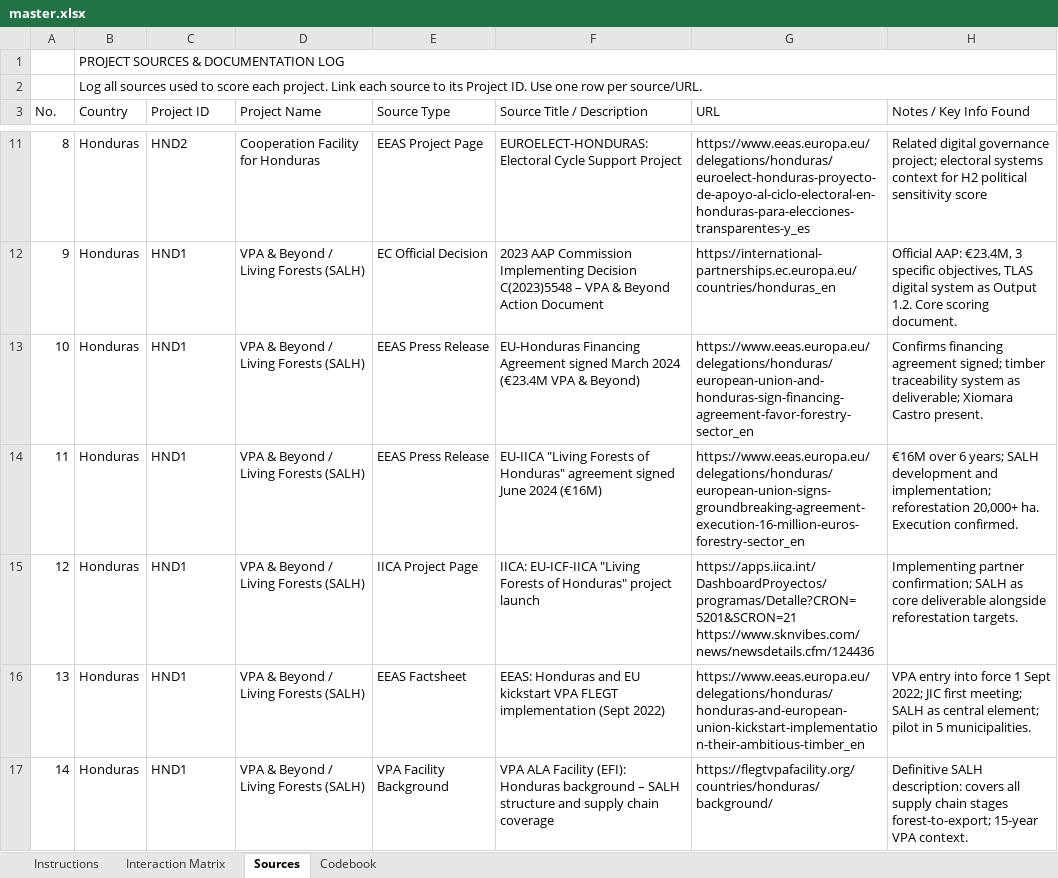
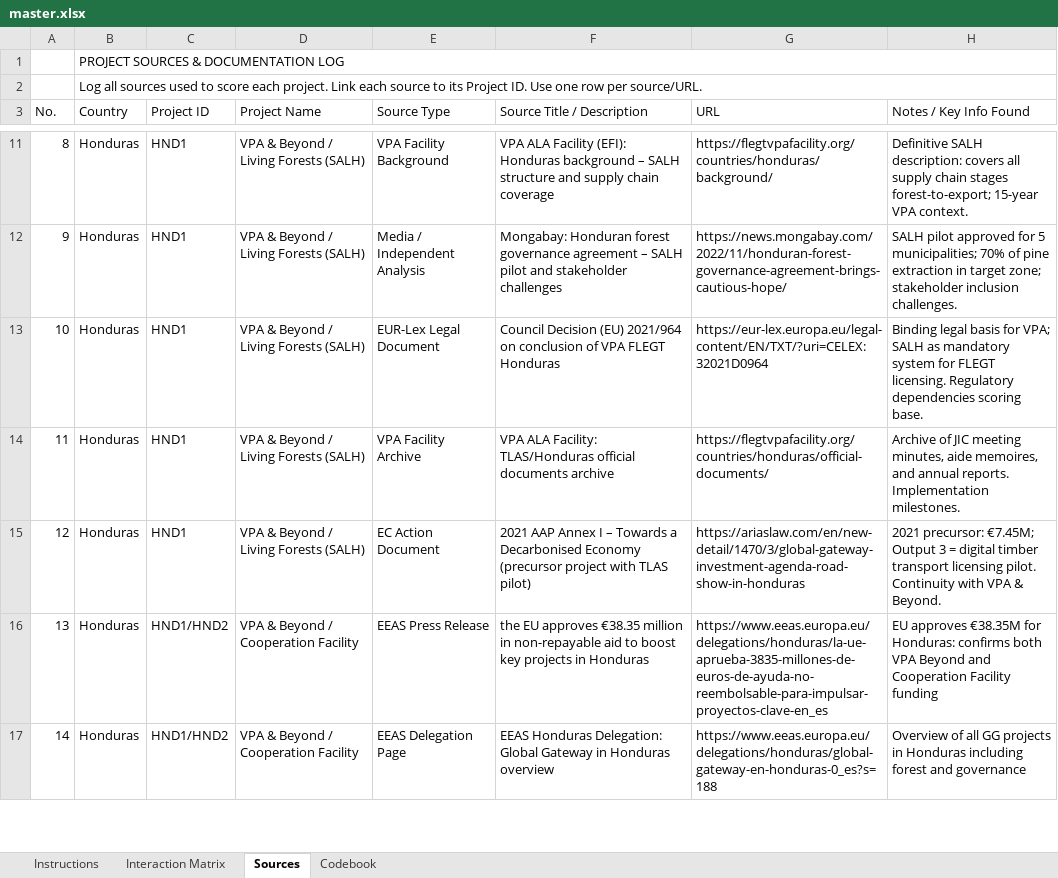
Before and after one commit to delbenghazi/world-insight-dash, an Excel workbook: public/templates/master.xlsx, sheet Sources, drawn as a sheet; only a part is shown, gaps mark what is left out; values as stored, in another font and other column widths than the file's, no cell formats; charts and pictures not drawn; ↵ is a line break in a cell; the diff covers the shown part only; the diff names each change by its address in the sheet, - before the commit and + after, or states it on an @@ line.

```diff
--- a/public/templates/master.xlsx (sheet Sources)
+++ b/public/templates/master.xlsx (sheet Sources)
-C11 (Project ID): HND2
+C11 (Project ID): HND1
-D11 (Project Name): Cooperation Facility for Honduras
+D11 (Project Name): VPA & Beyond / Living Forests (SALH)
-E11 (Source Type): EEAS Project Page
+E11 (Source Type): VPA Facility Background
-F11 (Source Title / Description): EUROELECT-HONDURAS: Electoral Cycle Support Project
+F11 (Source Title / Description): VPA ALA Facility (EFI): Honduras background – SALH structure and supply chain coverage
-G11 (URL): https://www.eeas.europa.eu/delegations/honduras/euroelect-honduras-proyecto-de-apoyo-al-ciclo-electoral-en-honduras-para-elecciones-transparentes-y_es
+G11 (URL): https://flegtvpafacility.org/countries/honduras/background/
-H11 (Notes / Key Info Found): Related digital governance project; electoral systems context for H2 political sensitivity score
+H11 (Notes / Key Info Found): Definitive SALH description: covers all supply chain stages forest-to-export; 15-year VPA context.
-E12 (Source Type): EC Official Decision
+E12 (Source Type): Media / Independent Analysis
-F12 (Source Title / Description): 2023 AAP Commission Implementing Decision C(2023)5548 – VPA & Beyond Action Document
+F12 (Source Title / Description): Mongabay: Honduran forest governance agreement – SALH pilot and stakeholder challenges
-G12 (URL): https://international-partnerships.ec.europa.eu/countries/honduras_en
+G12 (URL): https://news.mongabay.com/2022/11/honduran-forest-governance-agreement-brings-cautious-hope/
-H12 (Notes / Key Info Found): Official AAP: €23.4M, 3 specific objectives, TLAS digital system as Output 1.2. Core scoring document.
+H12 (Notes / Key Info Found): SALH pilot approved for 5 municipalities; 70% of pine extraction in target zone; stakeholder inclusion challenges.
-E13 (Source Type): EEAS Press Release
+E13 (Source Type): EUR-Lex Legal Document
-F13 (Source Title / Description): EU-Honduras Financing Agreement signed March 2024 (€23.4M VPA & Beyond)
+F13 (Source Title / Description): Council Decision (EU) 2021/964 on conclusion of VPA FLEGT Honduras
-G13 (URL): https://www.eeas.europa.eu/delegations/honduras/european-union-and-honduras-sign-financing-agreement-favor-forestry-sector_en
+G13 (URL): https://eur-lex.europa.eu/legal-content/EN/TXT/?uri=CELEX:32021D0964
-H13 (Notes / Key Info Found): Confirms financing agreement signed; timber traceability system as deliverable; Xiomara Castro present.
+H13 (Notes / Key Info Found): Binding legal basis for VPA; SALH as mandatory system for FLEGT licensing. Regulatory dependencies scoring base.
-E14 (Source Type): EEAS Press Release
+E14 (Source Type): VPA Facility Archive
-F14 (Source Title / Description): EU-IICA "Living Forests of Honduras" agreement signed June 2024 (€16M)
+F14 (Source Title / Description): VPA ALA Facility: TLAS/Honduras official documents archive
-G14 (URL): https://www.eeas.europa.eu/delegations/honduras/european-union-signs-groundbreaking-agreement-execution-16-million-euros-forestry-sector_en
+G14 (URL): https://flegtvpafacility.org/countries/honduras/official-documents/
-H14 (Notes / Key Info Found): €16M over 6 years; SALH development and implementation; reforestation 20,000+ ha. Execution confirmed.
+H14 (Notes / Key Info Found): Archive of JIC meeting minutes, aide memoires, and annual reports. Implementation milestones.
-E15 (Source Type): IICA Project Page
+E15 (Source Type): EC Action Document
-F15 (Source Title / Description): IICA: EU-ICF-IICA "Living Forests of Honduras" project launch
+F15 (Source Title / Description): 2021 AAP Annex I – Towards a Decarbonised Economy (precursor project with TLAS pilot)
-G15 (URL): https://apps.iica.int/DashboardProyectos/programas/Detalle?CRON=5201&SCRON=21 ↵ https://www.sknvibes.com/news/newsdetails.cfm/124436
+G15 (URL): https://ariaslaw.com/en/new-detail/1470/3/global-gateway-investment-agenda-road-show-in-honduras
-H15 (Notes / Key Info Found): Implementing partner confirmation; SALH as core deliverable alongside reforestation targets.
+H15 (Notes / Key Info Found): 2021 precursor: €7.45M; Output 3 = digital timber transport licensing pilot. Continuity with VPA & Beyond.
-C16:C17 (Project ID): HND1
+C16:C17 (Project ID): HND1/HND2
-D16:D17 (Project Name): VPA & Beyond / Living Forests (SALH)
+D16:D17 (Project Name): VPA & Beyond / Cooperation Facility
-E16 (Source Type): EEAS Factsheet
+E16 (Source Type): EEAS Press Release
-F16 (Source Title / Description): EEAS: Honduras and EU kickstart VPA FLEGT implementation (Sept 2022)
+F16 (Source Title / Description): the EU approves €38.35 million in non-repayable aid to boost key projects in Honduras
-G16 (URL): https://www.eeas.europa.eu/delegations/honduras/honduras-and-european-union-kickstart-implementation-their-ambitious-timber_en
+G16 (URL): https://www.eeas.europa.eu/delegations/honduras/la-ue-aprueba-3835-millones-de-euros-de-ayuda-no-reembolsable-para-impulsar-proyectos-clave-en_es
-H16 (Notes / Key Info Found): VPA entry into force 1 Sept 2022; JIC first meeting; SALH as central element; pilot in 5 municipalities.
+H16 (Notes / Key Info Found): EU approves €38.35M for Honduras: confirms both VPA Beyond and Cooperation Facility funding
-E17 (Source Type): VPA Facility Background
+E17 (Source Type): EEAS Delegation Page
-F17 (Source Title / Description): VPA ALA Facility (EFI): Honduras background – SALH structure and supply chain coverage
+F17 (Source Title / Description): EEAS Honduras Delegation: Global Gateway in Honduras overview
-G17 (URL): https://flegtvpafacility.org/countries/honduras/background/
+G17 (URL): https://www.eeas.europa.eu/delegations/honduras/global-gateway-en-honduras-0_es?s=188
-H17 (Notes / Key Info Found): Definitive SALH description: covers all supply chain stages forest-to-export; 15-year VPA context.
+H17 (Notes / Key Info Found): Overview of all GG projects in Honduras including forest and governance
```
Also changed, not shown: 4 added rows, 10 removed rows and 284 edited cells elsewhere in this sheet, sheet Interaction Matrix, sheet Codebook, cell formats.
